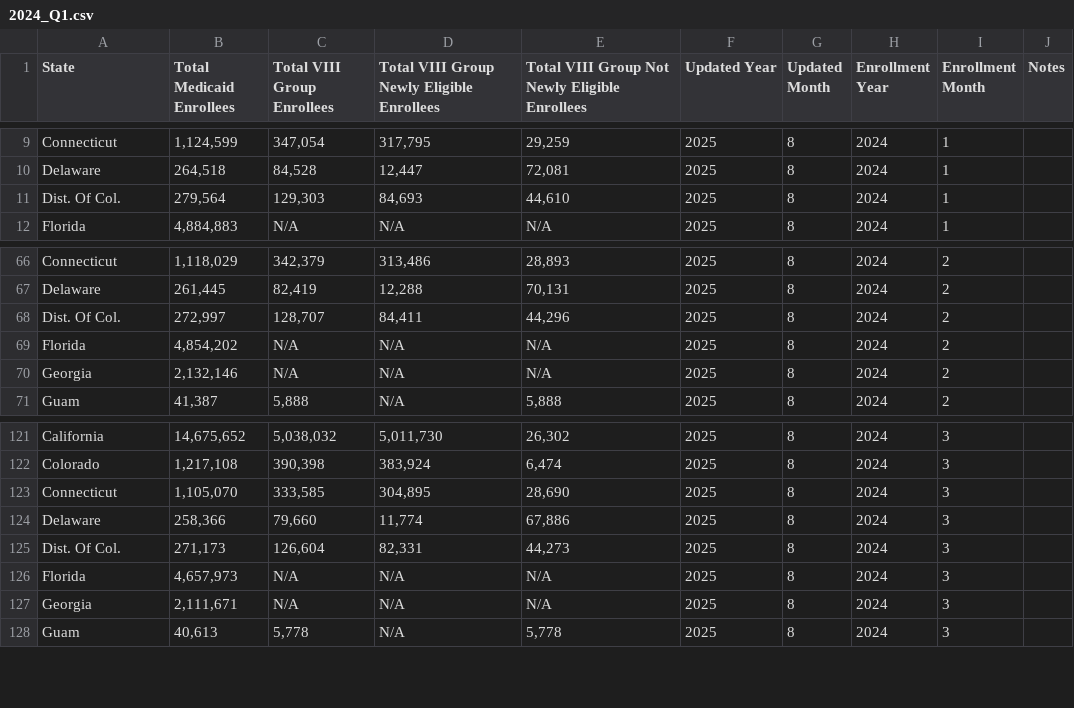
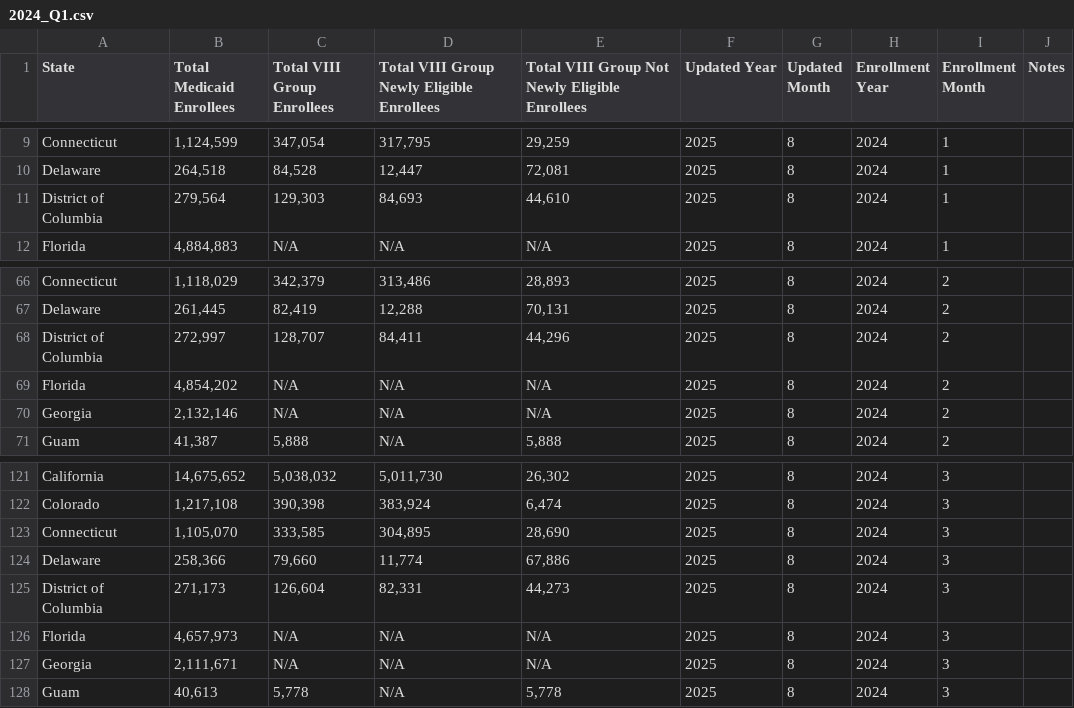
Before and after one commit to Lilianptr/DCMME, a CSV file: ATC/Medicaid_ENR/2024_Q1.csv, drawn as a sheet; only a part is shown, gaps mark what is left out; the diff names each change by its address in the sheet, - before the commit and + after, or states it on an @@ line.

```diff
--- a/ATC/Medicaid_ENR/2024_Q1.csv
+++ b/ATC/Medicaid_ENR/2024_Q1.csv
-A11 (State): Dist. Of Col.
+A11 (State): District of Columbia
-A68 (State): Dist. Of Col.
+A68 (State): District of Columbia
-A125 (State): Dist. Of Col.
+A125 (State): District of Columbia
```
Also changed, not shown: ATC/Medicaid_ENR/2023_Q4.csv, ATC/Medicaid_ENR/2024_Q2.csv, 31 other files.
